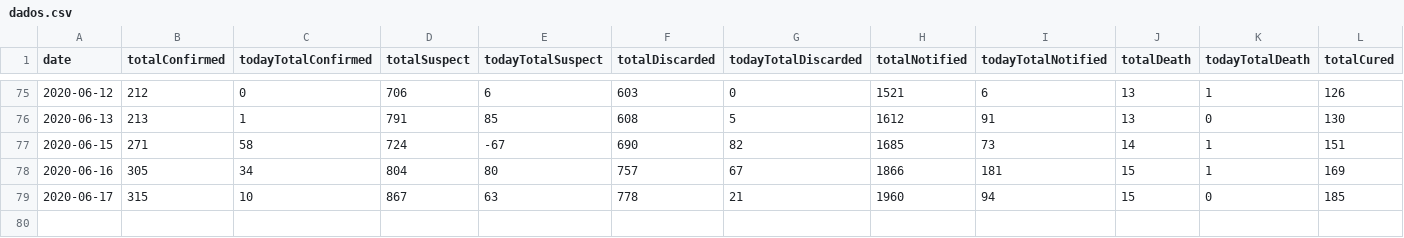
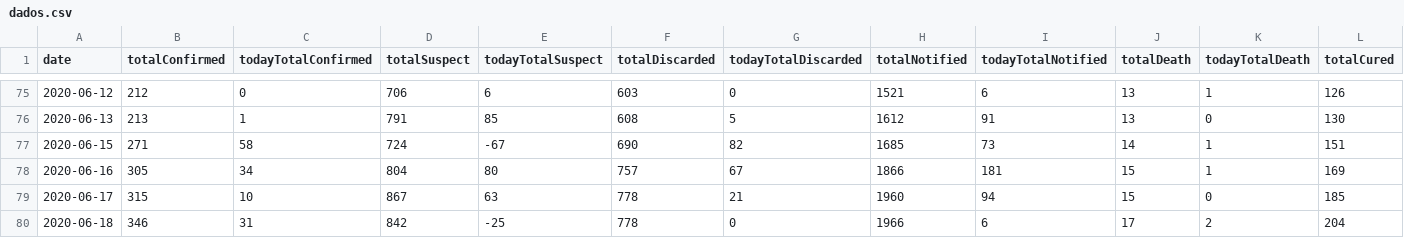
Before and after one commit to rafaeldefazio/csv-covid, a CSV file: dados.csv, drawn as a sheet; only a part is shown, gaps mark what is left out; rows hold the shown columns only; the diff names each change by its address in the sheet, - before the commit and + after, or states it on an @@ line.

Commit message:
Daily Update
2020-06-18,346,31,842,-25,778,0,1966,6,17,2,204,19,125,10,21,-2,25,121862,81

```diff
--- a/dados.csv
+++ b/dados.csv
+row 80: 2020-06-18 | 346 | 31 | 842 | -25 | 778 | 0 | 1966 | 6 | 17 | 2 | 204
```
